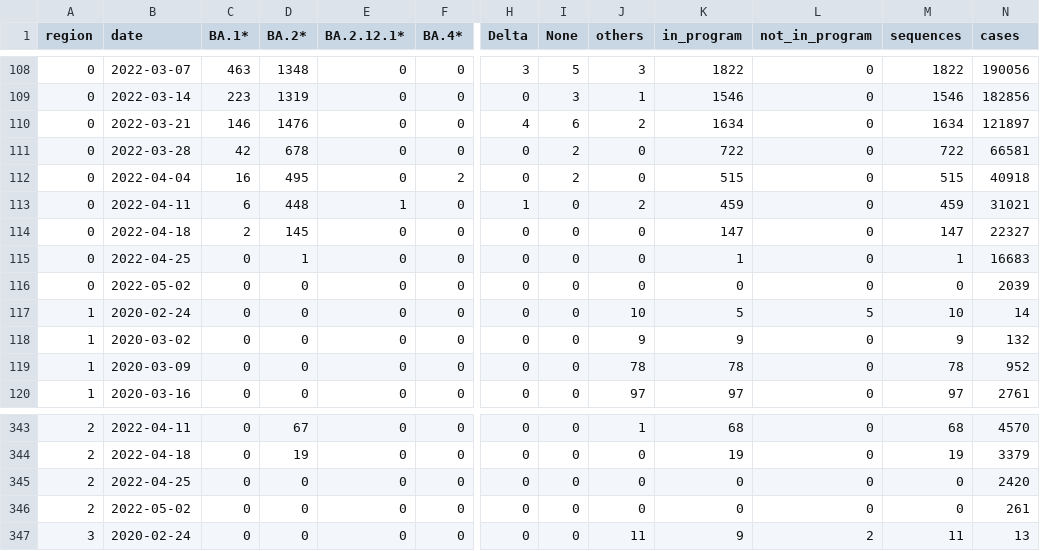
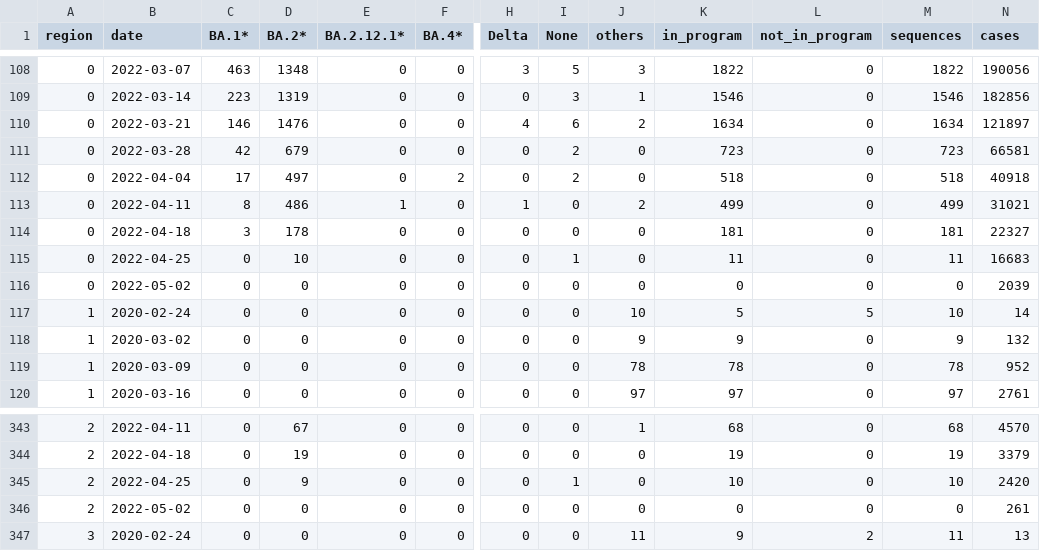
Before and after one commit to CovSeqCH/SequencingStats_and_Variants, a CSV file: data/cases_seq_by_cw_region.csv, drawn as a sheet; only a part is shown, gaps mark what is left out; the diff covers the shown part only; the diff names each change by its address in the sheet, - before the commit and + after, or states it on an @@ line.

```diff
--- a/data/cases_seq_by_cw_region.csv
+++ b/data/cases_seq_by_cw_region.csv
-D111 (BA.2*): 678
+D111 (BA.2*): 679
-K111 (in_program): 722
+K111 (in_program): 723
-M111 (sequences): 722
+M111 (sequences): 723
-C112 (BA.1*): 16
+C112 (BA.1*): 17
-D112 (BA.2*): 495
+D112 (BA.2*): 497
-K112 (in_program): 515
+K112 (in_program): 518
-M112 (sequences): 515
+M112 (sequences): 518
-C113 (BA.1*): 6
+C113 (BA.1*): 8
-D113 (BA.2*): 448
+D113 (BA.2*): 486
-K113 (in_program): 459
+K113 (in_program): 499
-M113 (sequences): 459
+M113 (sequences): 499
-C114 (BA.1*): 2
+C114 (BA.1*): 3
-D114 (BA.2*): 145
+D114 (BA.2*): 178
-K114 (in_program): 147
+K114 (in_program): 181
-M114 (sequences): 147
+M114 (sequences): 181
-D115 (BA.2*): 1
+D115 (BA.2*): 10
-I115 (None): 0
+I115 (None): 1
-K115 (in_program): 1
+K115 (in_program): 11
-M115 (sequences): 1
+M115 (sequences): 11
-D345 (BA.2*): 0
+D345 (BA.2*): 9
-I345 (None): 0
+I345 (None): 1
-K345 (in_program): 0
+K345 (in_program): 10
-M345 (sequences): 0
+M345 (sequences): 10
```
Also changed, not shown: 15 edited cells elsewhere in this file, data/mutation_counts.csv, data/recent_common_variants_by_week.csv, 14 other files.
